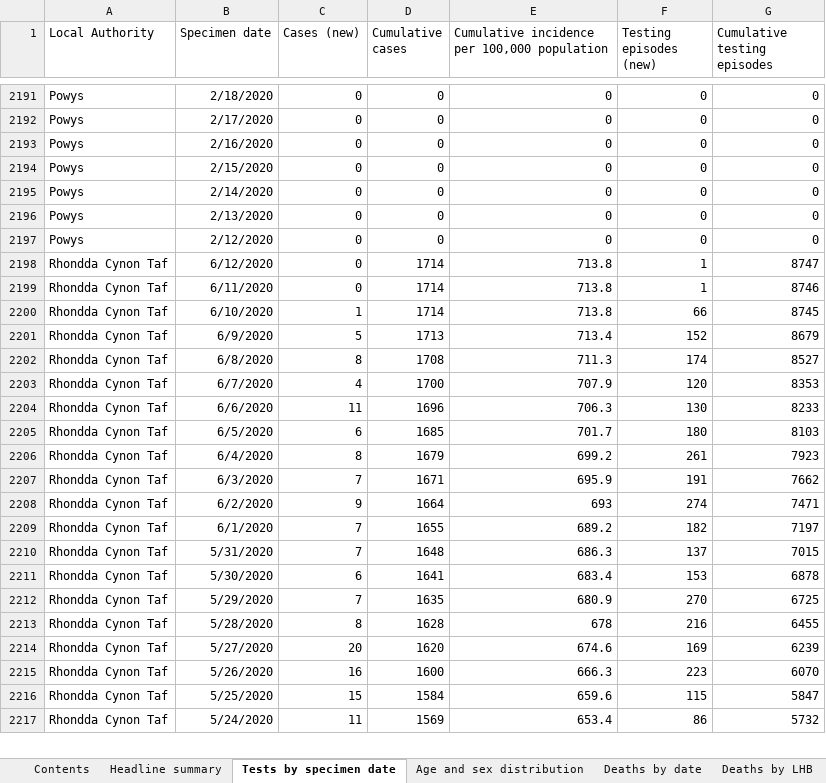
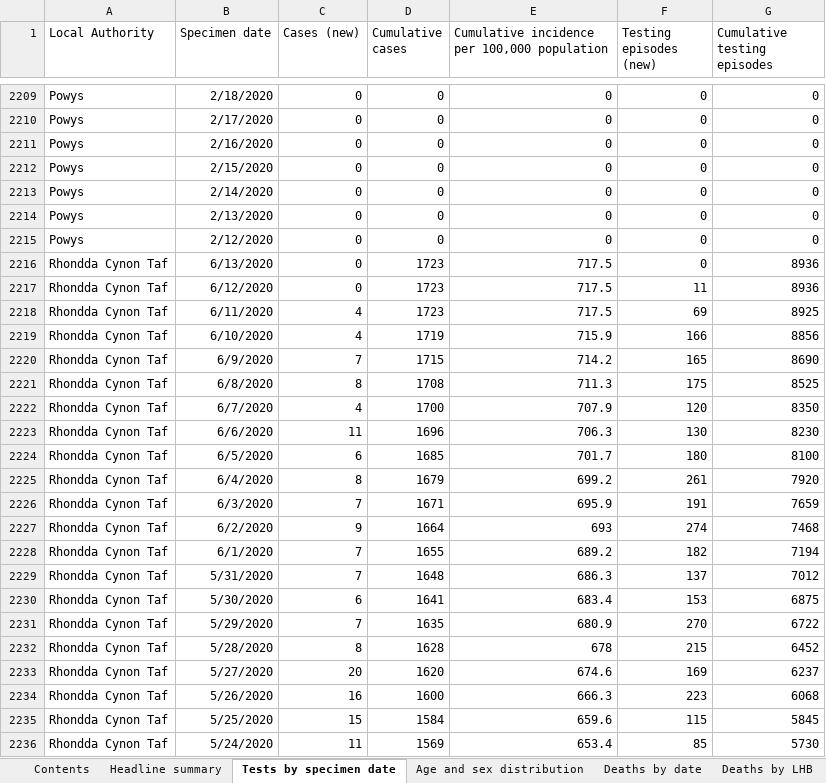
Before and after one commit to airallergy/covid-19-choropleth-map-uk, an Excel workbook: data/csv/src/data_latest_wls.xlsx, sheet Tests by specimen date, drawn as a sheet; only a part is shown, gaps mark what is left out; values as stored, in another font and other column widths than the file's, no borders; removed rows and columns are numbered as before the commit, all else as after; the diff covers the shown part only; the diff names each change by its address in the sheet, - before the commit and + after, or states it on an @@ line.

```diff
--- a/data/csv/src/data_latest_wls.xlsx (sheet Tests by specimen date)
+++ b/data/csv/src/data_latest_wls.xlsx (sheet Tests by specimen date)
-B2216 (Specimen date): 6/12/2020
+B2216 (Specimen date): 6/13/2020
-D2216:D2217 (Cumulative cases): 1714
+D2216:D2217 (Cumulative cases): 1723
-E2216:E2217: 713.8
+E2216:E2217: 717.5
-F2216 (Testing episodes (new)): 1
+F2216 (Testing episodes (new)): 0
-G2216 (Cumulative testing episodes): 8747
+G2216 (Cumulative testing episodes): 8936
-B2217 (Specimen date): 6/11/2020
+B2217 (Specimen date): 6/12/2020
-F2217 (Testing episodes (new)): 1
+F2217 (Testing episodes (new)): 11
-G2217 (Cumulative testing episodes): 8746
+G2217 (Cumulative testing episodes): 8936
-row 2200: Rhondda Cynon Taf | 6/10/2020 | 1 | 1714 | 713.8 | 66 | 8745
-row 2201: Rhondda Cynon Taf | 6/9/2020 | 5 | 1713 | 713.4 | 152 | 8679
+row 2218: Rhondda Cynon Taf | 6/11/2020 | 4 | 1723 | 717.5 | 69 | 8925
+row 2219: Rhondda Cynon Taf | 6/10/2020 | 4 | 1719 | 715.9 | 166 | 8856
+row 2220: Rhondda Cynon Taf | 6/9/2020 | 7 | 1715 | 714.2 | 165 | 8690
-F2221 (Testing episodes (new)): 174
+F2221 (Testing episodes (new)): 175
-G2221 (Cumulative testing episodes): 8527
+G2221 (Cumulative testing episodes): 8525
-G2222 (Cumulative testing episodes): 8353
+G2222 (Cumulative testing episodes): 8350
-G2223 (Cumulative testing episodes): 8233
+G2223 (Cumulative testing episodes): 8230
-G2224 (Cumulative testing episodes): 8103
+G2224 (Cumulative testing episodes): 8100
-G2225 (Cumulative testing episodes): 7923
+G2225 (Cumulative testing episodes): 7920
-G2226 (Cumulative testing episodes): 7662
+G2226 (Cumulative testing episodes): 7659
-G2227 (Cumulative testing episodes): 7471
+G2227 (Cumulative testing episodes): 7468
-G2228 (Cumulative testing episodes): 7197
+G2228 (Cumulative testing episodes): 7194
-G2229 (Cumulative testing episodes): 7015
+G2229 (Cumulative testing episodes): 7012
-G2230 (Cumulative testing episodes): 6878
+G2230 (Cumulative testing episodes): 6875
-G2231 (Cumulative testing episodes): 6725
+G2231 (Cumulative testing episodes): 6722
-F2232 (Testing episodes (new)): 216
+F2232 (Testing episodes (new)): 215
-G2232 (Cumulative testing episodes): 6455
+G2232 (Cumulative testing episodes): 6452
-G2233 (Cumulative testing episodes): 6239
+G2233 (Cumulative testing episodes): 6237
-G2234 (Cumulative testing episodes): 6070
+G2234 (Cumulative testing episodes): 6068
-G2235 (Cumulative testing episodes): 5847
+G2235 (Cumulative testing episodes): 5845
-F2236 (Testing episodes (new)): 86
+F2236 (Testing episodes (new)): 85
-G2236 (Cumulative testing episodes): 5732
+G2236 (Cumulative testing episodes): 5730
```
Also changed, not shown: 31 added rows, 8 removed rows and 470 edited cells elsewhere in this sheet, sheet Age and sex distribution, sheet Deaths by date, sheet Headline summary, sheet Total tests authorised, sheet Deaths by LHB, sheet Contents, 38 other files.
